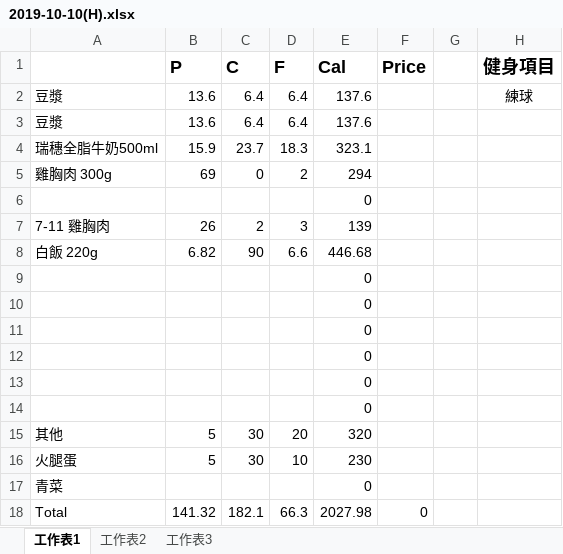
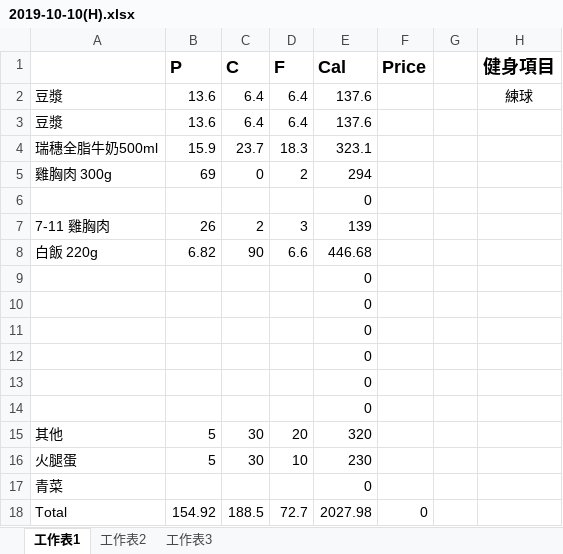
Before and after one commit to thumbe12856/Daily-Eating, an Excel workbook: diary/2019-10-10(H).xlsx, sheet 工作表1, drawn as a sheet; values as stored, in another font and other column widths than the file's, no borders; the diff names each change by its address in the sheet, - before the commit and + after, or states it on an @@ line.

```diff
--- a/diary/2019-10-10(H).xlsx (sheet 工作表1)
+++ b/diary/2019-10-10(H).xlsx (sheet 工作表1)
-B18 (P): 141.32
+B18 (P): 154.92
-C18 (C): 182.1
+C18 (C): 188.5
-D18 (F): 66.3
+D18 (F): 72.7
```
Also changed, not shown: diary/2019-10-11(H).xlsx, 4 other files.
